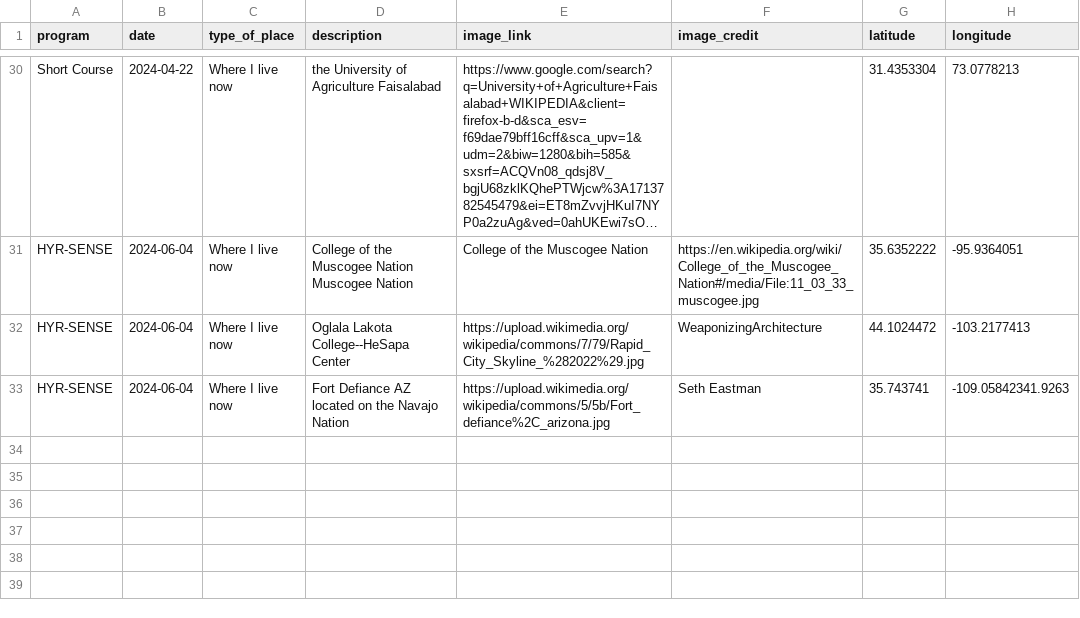
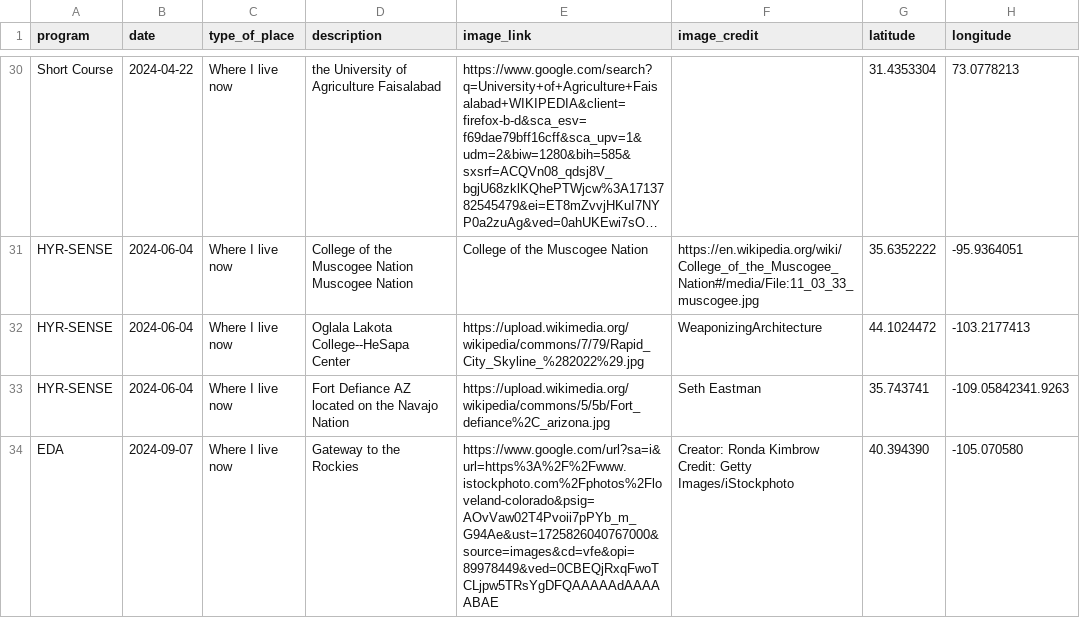
Before and after one commit to cu-esiil-edu/hometowns, a CSV file: hometowns.csv, drawn as a sheet; only a part is shown, gaps mark what is left out; long unchanged cells end in ….

Commit message:
Update hometowns.csv - ZimmZone

```diff
--- a/hometowns.csv
+++ b/hometowns.csv
@@ -33 +33,2 @@ HYR-SENSE,2024-06-04,Where I live now,Oglala Lakota College--HeSapa Center,https
 HYR-SENSE,2024-06-04,Where I live now,Fort Defiance AZ located on the Navajo Nation,https://upload.wikimedia.org/wikipedia/commons/5/5b/Fort_defiance%2C_arizona.jpg,Seth Eastman,35.743741,-109.05842341.9263
+EDA,2024-09-07,Where I live now,Gateway to the Rockies,https://www.google.com/url?sa=i&url=https%3A%2F%2Fwww.istockphoto.com%2Fphotos%2Floveland-colorado&psig=AOvVaw02T4Pvoii7pPYb_m_G94Ae&ust=1725826040767000&source=images&cd=vfe&opi=89978449&ved=0CBEQjRxqFwoTCLjpw5TRsYgDFQAAAAAdAAAAABAE,Creator: Ronda Kimbrow Credit: Getty Images/iStockphoto,40.394390,-105.070580
```
